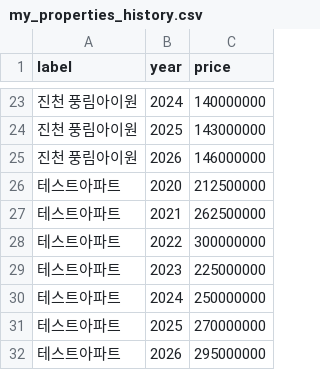
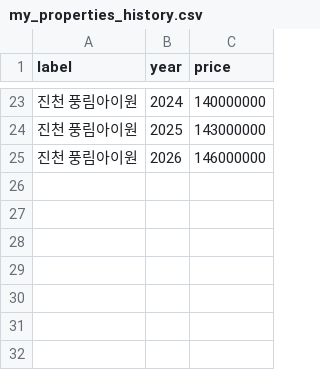
Before and after one commit to hacks0921/260809_APT_Dataupdate, a CSV file: my_properties_history.csv, drawn as a sheet; only a part is shown, gaps mark what is left out; the diff names each change by its address in the sheet, - before the commit and + after, or states it on an @@ line.

```diff
--- a/my_properties_history.csv
+++ b/my_properties_history.csv
-row 26: 테스트아파트 | 2020 | 212500000
-row 27: 테스트아파트 | 2021 | 262500000
-row 28: 테스트아파트 | 2022 | 300000000
-row 29: 테스트아파트 | 2023 | 225000000
-row 30: 테스트아파트 | 2024 | 250000000
-row 31: 테스트아파트 | 2025 | 270000000
-row 32: 테스트아파트 | 2026 | 295000000
```
Also changed, not shown: 2 other files.
